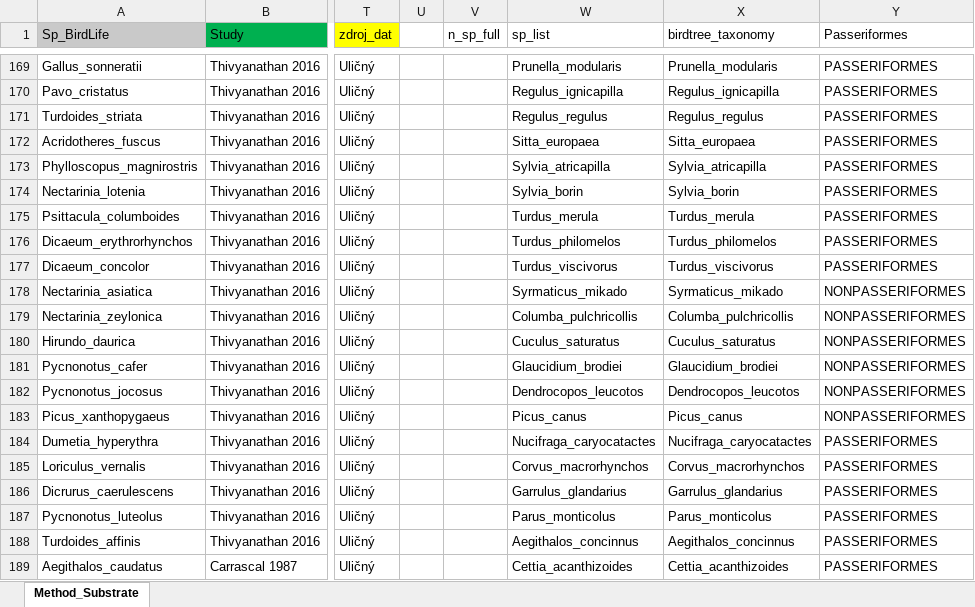
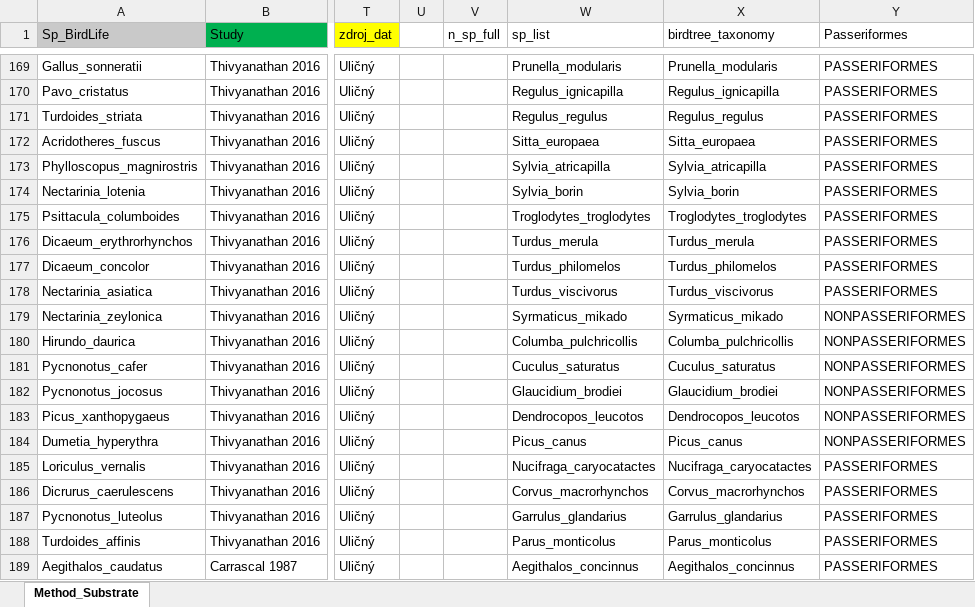
Before and after one commit to AdamUlicny/SongbirdGuildsMasters, an Excel workbook: data/meta_behav_substrate.xlsx, sheet Method_Substrate, drawn as a sheet; only a part is shown, gaps mark what is left out; values as stored, in another font and other column widths than the file's, no borders; the diff covers the shown part only; the diff names each change by its address in the sheet, - before the commit and + after, or states it on an @@ line.

```diff
--- a/data/meta_behav_substrate.xlsx (sheet Method_Substrate)
+++ b/data/meta_behav_substrate.xlsx (sheet Method_Substrate)
-W175 (sp_list): Turdus_merula
+W175 (sp_list): Troglodytes_troglodytes
-X175 (birdtree_taxonomy): Turdus_merula
+X175 (birdtree_taxonomy): Troglodytes_troglodytes
-W176 (sp_list): Turdus_philomelos
+W176 (sp_list): Turdus_merula
-X176 (birdtree_taxonomy): Turdus_philomelos
+X176 (birdtree_taxonomy): Turdus_merula
-W177 (sp_list): Turdus_viscivorus
+W177 (sp_list): Turdus_philomelos
-X177 (birdtree_taxonomy): Turdus_viscivorus
+X177 (birdtree_taxonomy): Turdus_philomelos
-W178 (sp_list): Syrmaticus_mikado
+W178 (sp_list): Turdus_viscivorus
-X178 (birdtree_taxonomy): Syrmaticus_mikado
+X178 (birdtree_taxonomy): Turdus_viscivorus
-Y178 (Passeriformes): NONPASSERIFORMES
+Y178 (Passeriformes): PASSERIFORMES
-W179 (sp_list): Columba_pulchricollis
+W179 (sp_list): Syrmaticus_mikado
-X179 (birdtree_taxonomy): Columba_pulchricollis
+X179 (birdtree_taxonomy): Syrmaticus_mikado
-W180 (sp_list): Cuculus_saturatus
+W180 (sp_list): Columba_pulchricollis
-X180 (birdtree_taxonomy): Cuculus_saturatus
+X180 (birdtree_taxonomy): Columba_pulchricollis
-W181 (sp_list): Glaucidium_brodiei
+W181 (sp_list): Cuculus_saturatus
-X181 (birdtree_taxonomy): Glaucidium_brodiei
+X181 (birdtree_taxonomy): Cuculus_saturatus
-W182 (sp_list): Dendrocopos_leucotos
+W182 (sp_list): Glaucidium_brodiei
-X182 (birdtree_taxonomy): Dendrocopos_leucotos
+X182 (birdtree_taxonomy): Glaucidium_brodiei
-W183 (sp_list): Picus_canus
+W183 (sp_list): Dendrocopos_leucotos
-X183 (birdtree_taxonomy): Picus_canus
+X183 (birdtree_taxonomy): Dendrocopos_leucotos
-W184 (sp_list): Nucifraga_caryocatactes
+W184 (sp_list): Picus_canus
-X184 (birdtree_taxonomy): Nucifraga_caryocatactes
+X184 (birdtree_taxonomy): Picus_canus
-Y184 (Passeriformes): PASSERIFORMES
+Y184 (Passeriformes): NONPASSERIFORMES
-W185 (sp_list): Corvus_macrorhynchos
+W185 (sp_list): Nucifraga_caryocatactes
-X185 (birdtree_taxonomy): Corvus_macrorhynchos
+X185 (birdtree_taxonomy): Nucifraga_caryocatactes
-W186 (sp_list): Garrulus_glandarius
+W186 (sp_list): Corvus_macrorhynchos
-X186 (birdtree_taxonomy): Garrulus_glandarius
+X186 (birdtree_taxonomy): Corvus_macrorhynchos
-W187 (sp_list): Parus_monticolus
+W187 (sp_list): Garrulus_glandarius
-X187 (birdtree_taxonomy): Parus_monticolus
+X187 (birdtree_taxonomy): Garrulus_glandarius
-W188 (sp_list): Aegithalos_concinnus
+W188 (sp_list): Parus_monticolus
-X188 (birdtree_taxonomy): Aegithalos_concinnus
+X188 (birdtree_taxonomy): Parus_monticolus
-W189 (sp_list): Cettia_acanthizoides
+W189 (sp_list): Aegithalos_concinnus
-X189 (birdtree_taxonomy): Cettia_acanthizoides
+X189 (birdtree_taxonomy): Aegithalos_concinnus
```
Also changed, not shown: 360 edited cells and cell formats elsewhere in this sheet, 3 other files.
